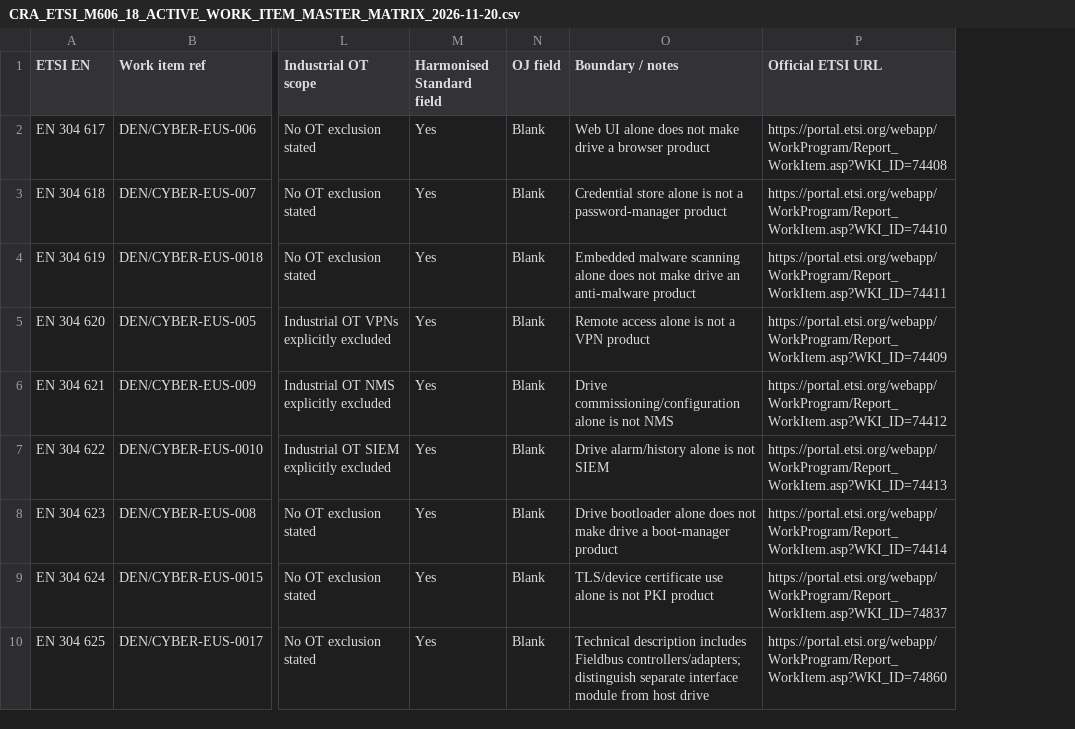
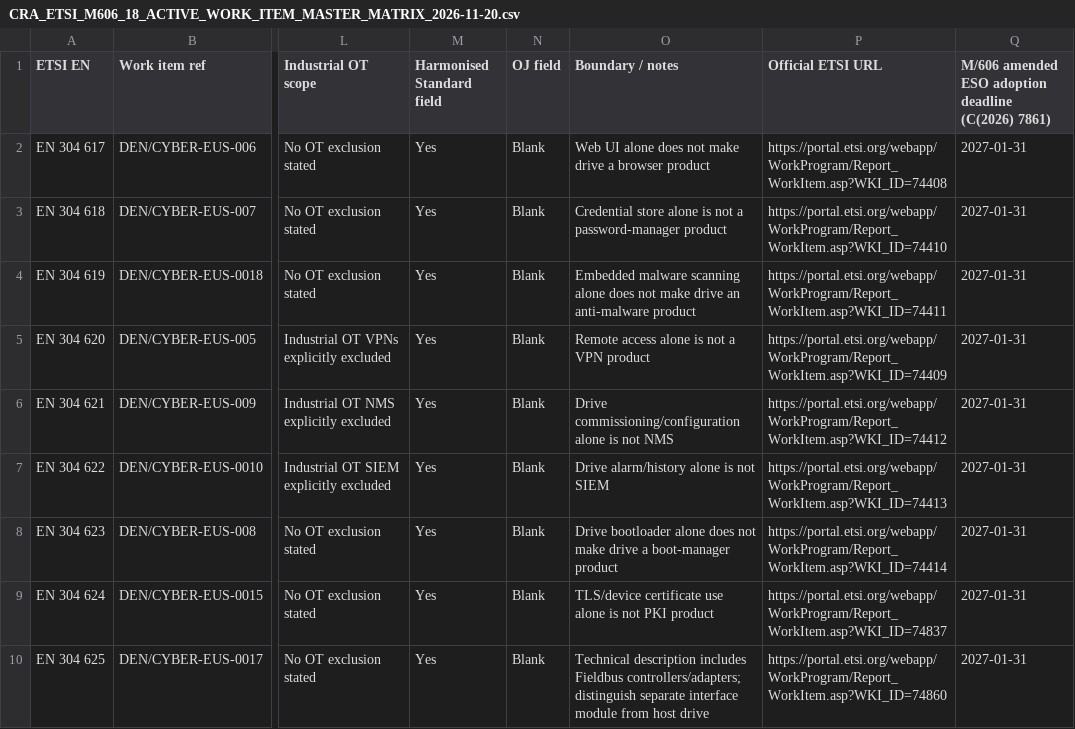
Before and after one commit to useformotor3/ai-discord-bot, a CSV file: reports/CRA_ETSI_M606_18_ACTIVE_WORK_ITEM_MASTER_MATRIX_2026-11-20.csv, drawn as a sheet; only a part is shown, gaps mark what is left out; the diff names each change by its address in the sheet, - before the commit and + after, or states it on an @@ line.

Commit message:
docs(cra): add amended M606 deadline column

```diff
--- a/reports/CRA_ETSI_M606_18_ACTIVE_WORK_ITEM_MASTER_MATRIX_2026-11-20.csv
+++ b/reports/CRA_ETSI_M606_18_ACTIVE_WORK_ITEM_MASTER_MATRIX_2026-11-20.csv
+column Q, rows 1-10: M/606 amended ESO adoption deadline (C(2026) 7861) | 2027-01-31 | 2027-01-31 | 2027-01-31 | 2027-01-31 | 2027-01-31 | 2027-01-31 | 2027-01-31 | 2027-01-31 | 2027-01-31
```
